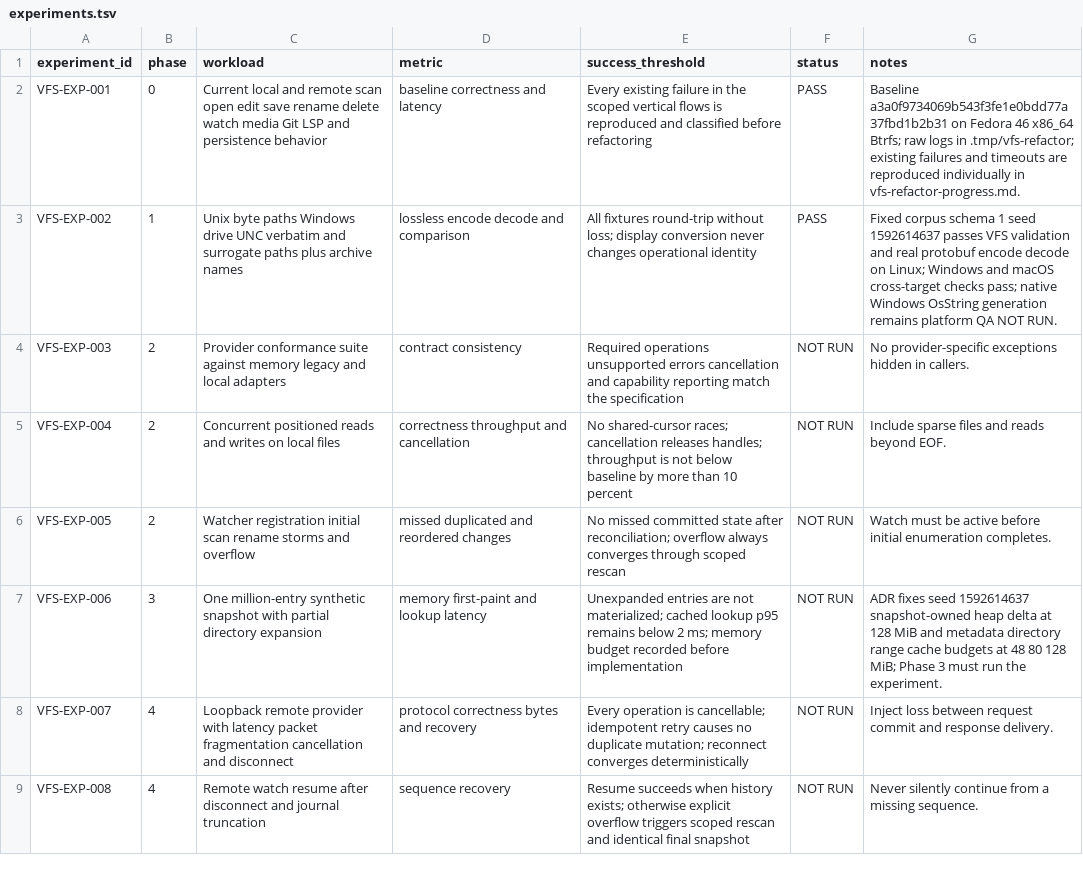
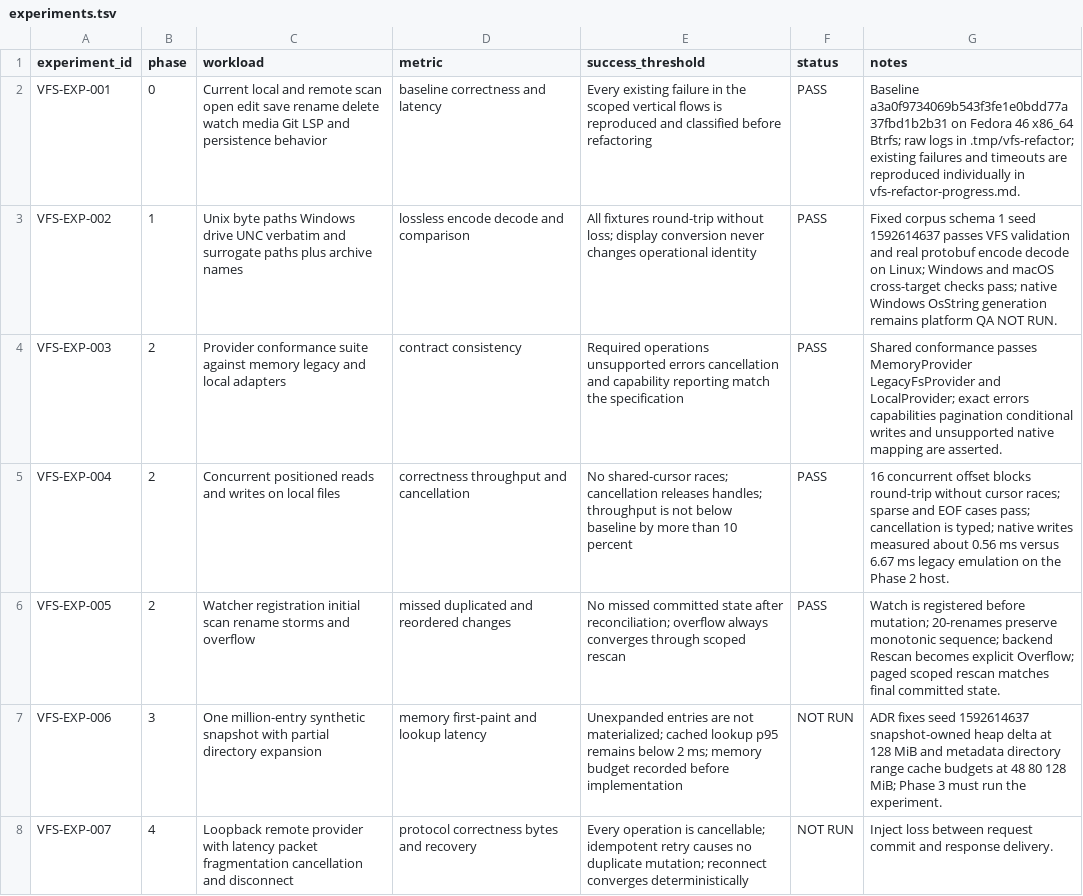
Before and after one commit to Xero-Team/ZZZ, a TSV file: docs/src/development/vfs-research/experiments.tsv, drawn as a sheet; only a part is shown; the shorter side is filled out with more unchanged rows.

Commit message:
fs: Add local VFS provider and split services
Signed-off-by: BegoniaHe <tianyihebegonia1005@gmail.com>

```diff
--- a/docs/src/development/vfs-research/experiments.tsv
+++ b/docs/src/development/vfs-research/experiments.tsv
@@ -3,5 +3,5 @@ VFS-EXP-001	0	Current local and remote scan open edit save rename delete watch m
 VFS-EXP-002	1	Unix byte paths Windows drive UNC verbatim and surrogate paths plus archive names	lossless encode decode and comparison	All fixtures round-trip without loss; display conversion never changes operational identity	PASS	Fixed corpus schema 1 seed 1592614637 passes VFS validation and real protobuf encode decode on Linux; Windows and macOS cross-target checks pass; native Windows OsString generation remains platform QA NOT RUN.
-VFS-EXP-003	2	Provider conformance suite against memory legacy and local adapters	contract consistency	Required operations unsupported errors cancellation and capability reporting match the specification	NOT RUN	No provider-specific exceptions hidden in callers.
-VFS-EXP-004	2	Concurrent positioned reads and writes on local files	correctness throughput and cancellation	No shared-cursor races; cancellation releases handles; throughput is not below baseline by more than 10 percent	NOT RUN	Include sparse files and reads beyond EOF.
-VFS-EXP-005	2	Watcher registration initial scan rename storms and overflow	missed duplicated and reordered changes	No missed committed state after reconciliation; overflow always converges through scoped rescan	NOT RUN	Watch must be active before initial enumeration completes.
+VFS-EXP-003	2	Provider conformance suite against memory legacy and local adapters	contract consistency	Required operations unsupported errors cancellation and capability reporting match the specification	PASS	Shared conformance passes MemoryProvider LegacyFsProvider and LocalProvider; exact errors capabilities pagination conditional writes and unsupported native mapping are asserted.
+VFS-EXP-004	2	Concurrent positioned reads and writes on local files	correctness throughput and cancellation	No shared-cursor races; cancellation releases handles; throughput is not below baseline by more than 10 percent	PASS	16 concurrent offset blocks round-trip without cursor races; sparse and EOF cases pass; cancellation is typed; native writes measured about 0.56 ms versus 6.67 ms legacy emulation on the Phase 2 host.
+VFS-EXP-005	2	Watcher registration initial scan rename storms and overflow	missed duplicated and reordered changes	No missed committed state after reconciliation; overflow always converges through scoped rescan	PASS	Watch is registered before mutation; 20-renames preserve monotonic sequence; backend Rescan becomes explicit Overflow; paged scoped rescan matches final committed state.
 VFS-EXP-006	3	One million-entry synthetic snapshot with partial directory expansion	memory first-paint and lookup latency	Unexpanded entries are not materialized; cached lookup p95 remains below 2 ms; memory budget recorded before implementation	NOT RUN	ADR fixes seed 1592614637 snapshot-owned heap delta at 128 MiB and metadata directory range cache budgets at 48 80 128 MiB; Phase 3 must run the experiment.
```
Also changed, not shown: 16 other files.
